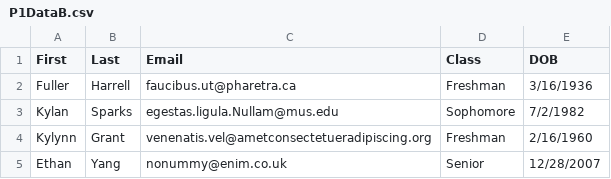
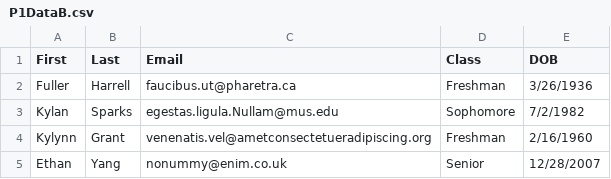
Before and after one commit to embehnan/Project1, a CSV file: P1DataB.csv, drawn as a sheet; only a part is shown.

Commit message:
added updated csv file

```diff
--- a/P1DataB.csv
+++ b/P1DataB.csv
@@ -1,3 +1,3 @@
 First,Last,Email,Class,DOB
-Fuller,Harrell,faucibus.ut@pharetra.ca,Freshman,3/16/1936
+Fuller,Harrell,faucibus.ut@pharetra.ca,Freshman,3/26/1936
 Kylan,Sparks,egestas.ligula.Nullam@mus.edu,Sophomore,7/2/1982
```
